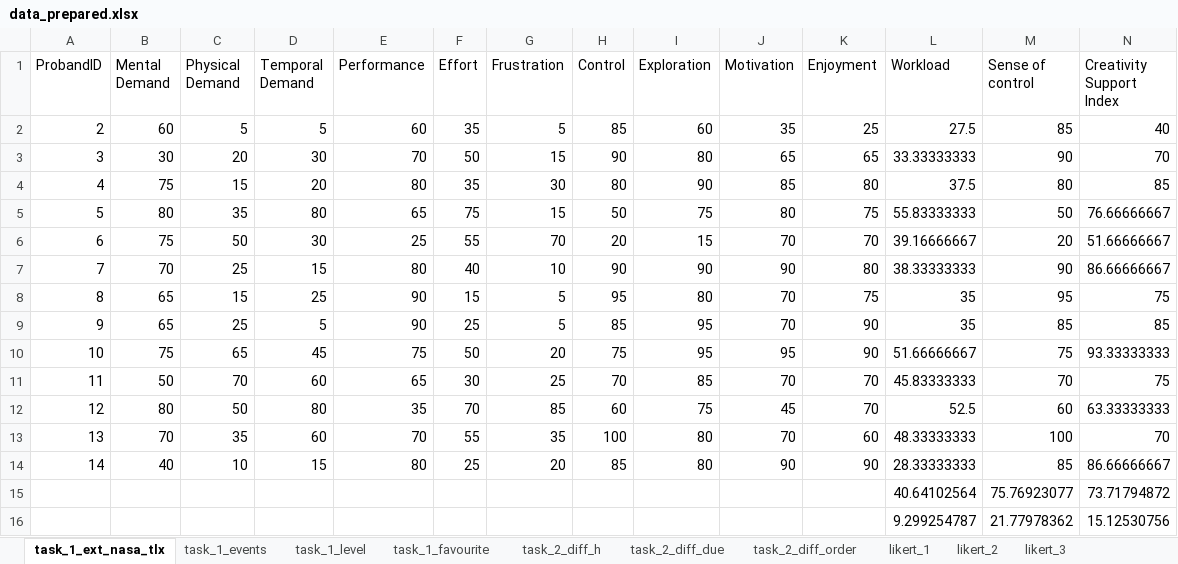
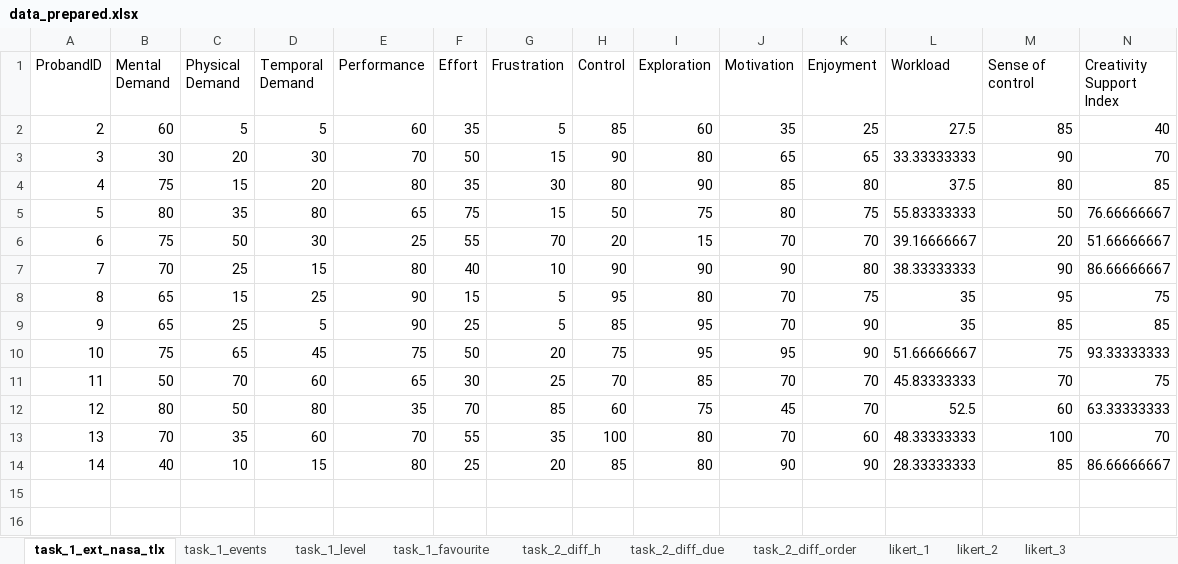
Before and after one commit to tmrdlt/masterthesis-evaluation, an Excel workbook: data/data_prepared.xlsx, sheet task_1_ext_nasa_tlx, drawn as a sheet; values as stored, in another font and other column widths than the file's, no borders; charts and pictures not drawn; the diff names each change by its address in the sheet, - before the commit and + after, or states it on an @@ line.

```diff
--- a/data/data_prepared.xlsx (sheet task_1_ext_nasa_tlx)
+++ b/data/data_prepared.xlsx (sheet task_1_ext_nasa_tlx)
-row 15:  |  |  |  |  |  |  |  |  |  |  | 40.64102564 | 75.76923077 | 73.71794872
-row 16:  |  |  |  |  |  |  |  |  |  |  | 9.299254787 | 21.77978362 | 15.12530756
```
Also changed, not shown: sheet task_1_events, 13 other files.
